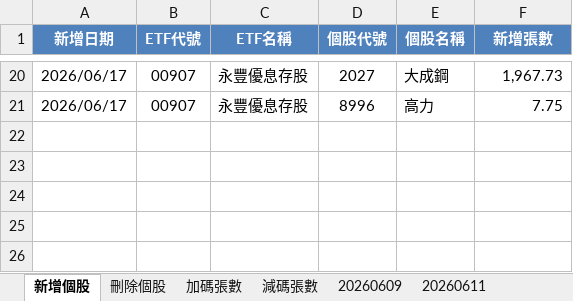
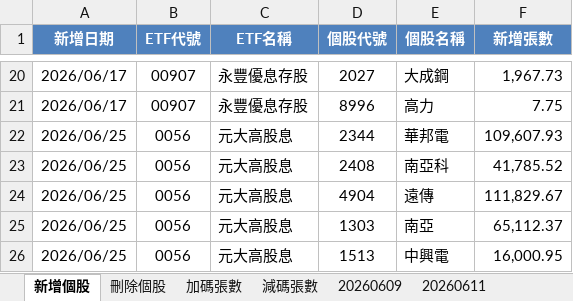
Before and after one commit to kunlongkuo/my-kb, an Excel workbook: wiki/金融投資/高股息ETF持股明細.xlsx, sheet 新增個股, drawn as a sheet; only a part is shown, gaps mark what is left out; values as stored, in another font and other column widths than the file's, no borders; the diff names each change by its address in the sheet, - before the commit and + after, or states it on an @@ line.

```diff
--- a/wiki/金融投資/高股息ETF持股明細.xlsx (sheet 新增個股)
+++ b/wiki/金融投資/高股息ETF持股明細.xlsx (sheet 新增個股)
+row 22: 2026/06/25 | 0056 | 元大高股息 | 2344 | 華邦電 | 109,607.93
+row 23: 2026/06/25 | 0056 | 元大高股息 | 2408 | 南亞科 | 41,785.52
+row 24: 2026/06/25 | 0056 | 元大高股息 | 4904 | 遠傳 | 111,829.67
+row 25: 2026/06/25 | 0056 | 元大高股息 | 1303 | 南亞 | 65,112.37
+row 26: 2026/06/25 | 0056 | 元大高股息 | 1513 | 中興電 | 16,000.95
```
Also changed, not shown: sheet 減碼張數, sheet 加碼張數, sheet 刪除個股, other sheet tabs, wiki/金融投資/台灣ETF比較清單.xlsx, wiki/金融投資/市值型ETF持股明細.xlsx, 16 other files.
